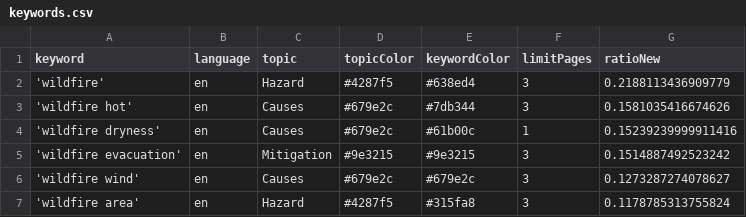
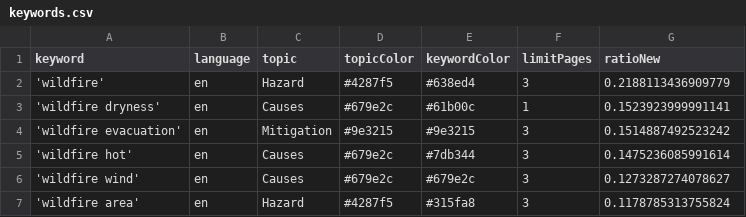
Before and after one commit to magaliekathrin-news/wildFire, a CSV file: keywords.csv, drawn as a sheet; only a part is shown.

```diff
--- a/keywords.csv
+++ b/keywords.csv
@@ -2,5 +2,5 @@ keyword,language,topic,topicColor,keywordColor,limitPages,ratioNew
 'wildfire',en,Hazard,#4287f5,#638ed4,3,0.2188113436909779
-'wildfire hot',en,Causes,#679e2c,#7db344,3,0.1581035416674626
-'wildfire dryness',en,Causes,#679e2c,#61b00c,1,0.15239239999911416
+'wildfire dryness',en,Causes,#679e2c,#61b00c,1,0.1523923999991141
 'wildfire evacuation',en,Mitigation,#9e3215,#9e3215,3,0.1514887492523242
+'wildfire hot',en,Causes,#679e2c,#7db344,3,0.1475236085991614
 'wildfire wind',en,Causes,#679e2c,#679e2c,3,0.1273287274078627
```
Also changed, not shown: csv/news_2026_06.csv, csv/news_2026_07.csv.
